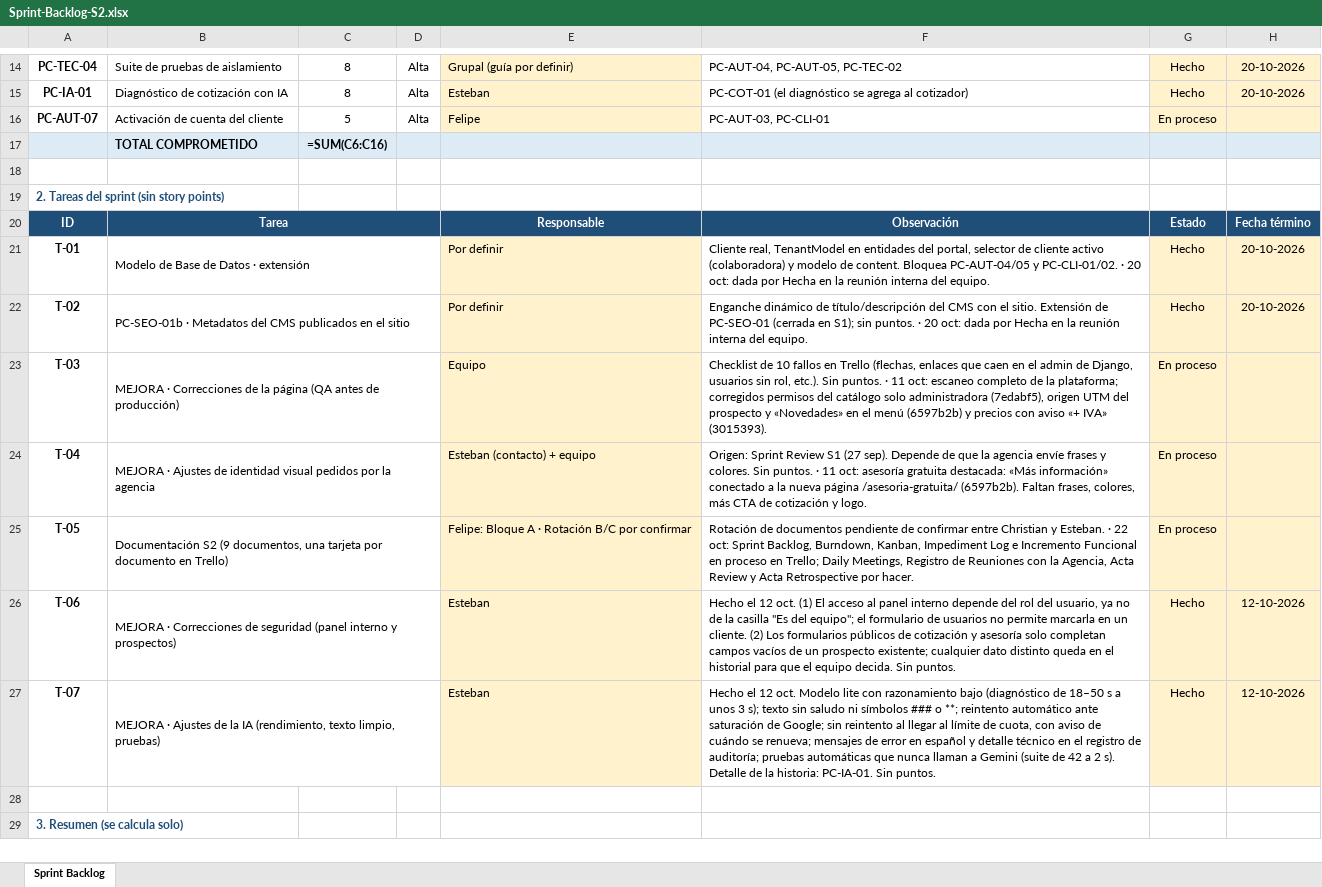
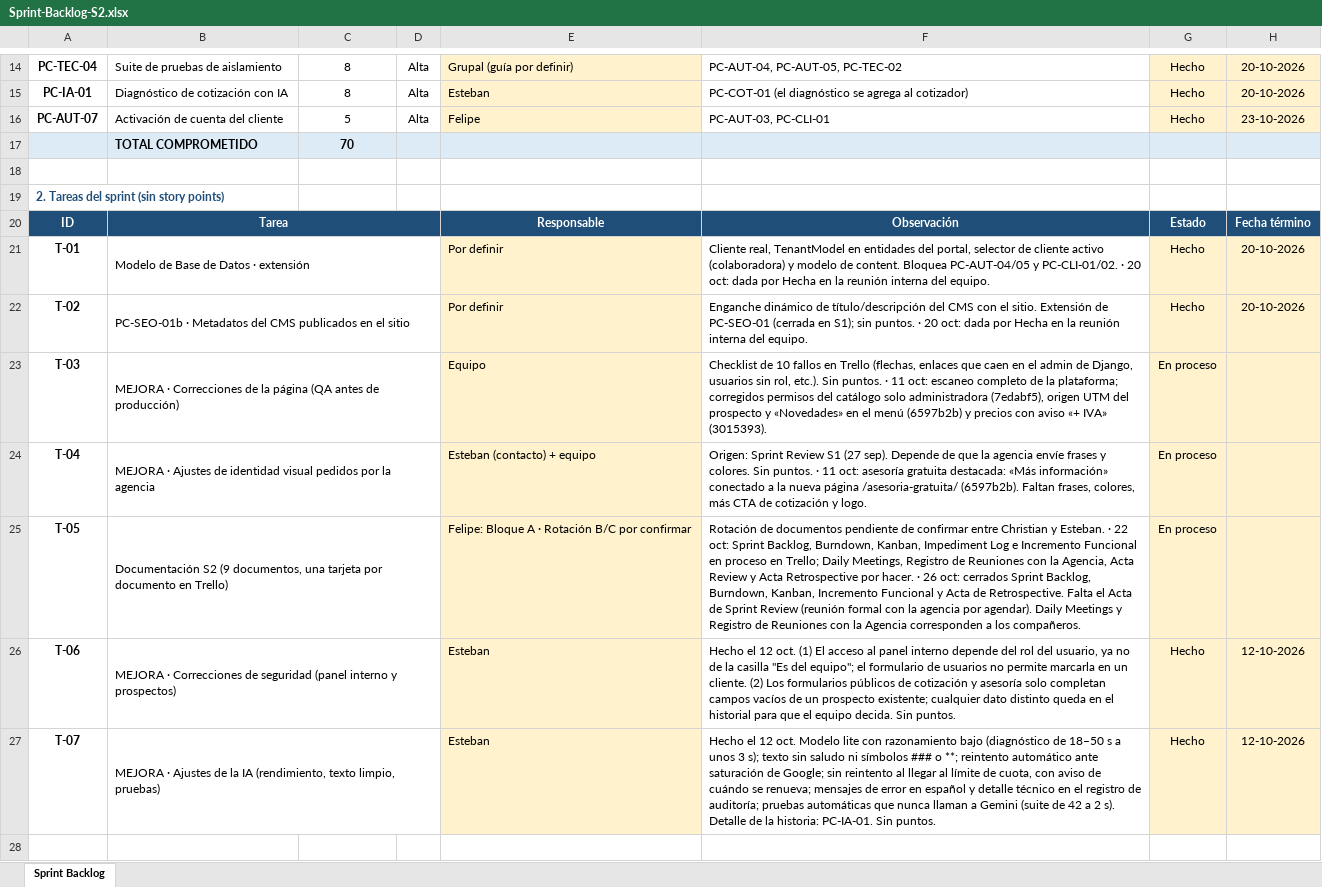
Before and after one commit to ChristianCuadra/capstone, an Excel workbook: Fase 2/Evidencias Proyecto/Evidencias de documentación/Sprint 2/Sprint-Backlog-S2.xlsx, sheet Sprint Backlog, drawn as a sheet; only a part is shown, gaps mark what is left out; the shorter side is filled out with more unchanged rows; values as stored, in another font and other column widths than the file's, no borders; formulas without a stored value are shown as written; conditional formats not drawn; the diff covers the shown part only; the diff names each change by its address in the sheet, - before the commit and + after, or states it on an @@ line.

```diff
--- a/Fase 2/Evidencias Proyecto/Evidencias de documentación/Sprint 2/Sprint-Backlog-S2.xlsx (sheet Sprint Backlog)
+++ b/Fase 2/Evidencias Proyecto/Evidencias de documentación/Sprint 2/Sprint-Backlog-S2.xlsx (sheet Sprint Backlog)
-G16: En proceso
+G16: Hecho
-H16: (empty)
+H16: 23-10-2026
-C17: =SUM(C6:C16)
+C17: 70
-C20:D20 fill: none
+C20:D20 fill: #1F4E78
-F25: …por hacer.
+F25: …por hacer. · 26 oct: cerrados Sprint Backlog, Burndown, Kanban, Incremento Funcional y Acta de Retrospective. Falta el Acta de Sprint Review (reunión formal con la agencia por agendar). Daily Meetings y Registro de Reuniones con la Agencia corresponden a los compañeros.
```
Also changed, not shown: 2 added rows, 9 edited cells and cell formats elsewhere in this sheet, Fase 2/Carta_gant.xlsx, Fase 2/Evidencias Proyecto/Evidencias de documentación/Sprint 2/Burndown-S2.xlsx, 8 other files.
